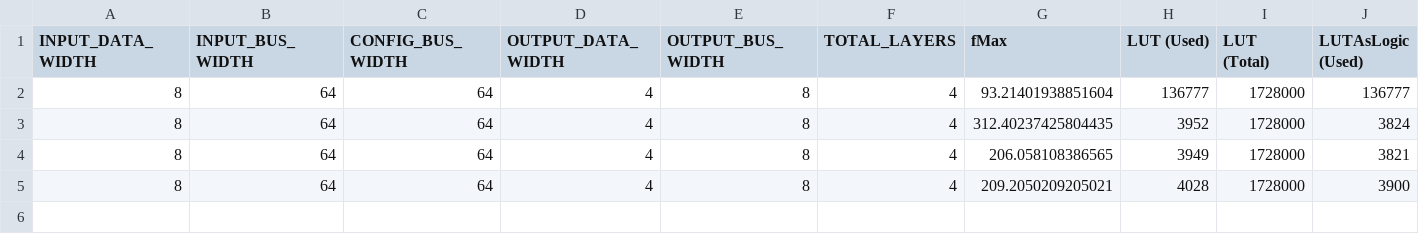
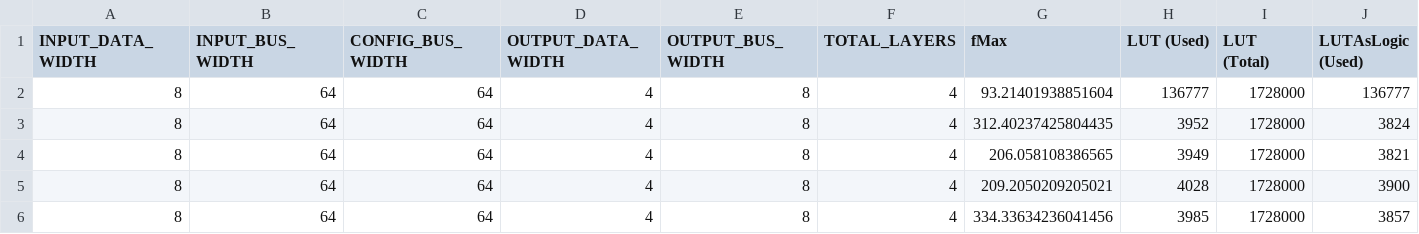
Before and after one commit to michaelgirg/bnn_fcc_contest, a CSV file: openflex/bnn_fcc.csv, drawn as a sheet; only a part is shown; rows hold the shown columns only; the diff names each change by its address in the sheet, - before the commit and + after, or states it on an @@ line.

```diff
--- a/openflex/bnn_fcc.csv
+++ b/openflex/bnn_fcc.csv
+row 6: 8 | 64 | 64 | 4 | 8 | 4 | 334.33634236041456 | 3985 | 1728000 | 3857
```
Also changed, not shown: 19 other files.
